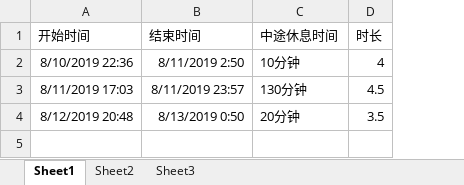
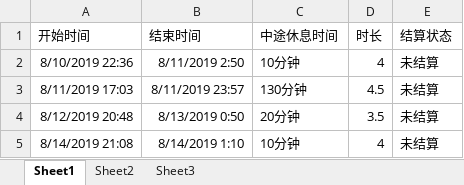
Before and after one commit to splendid789/yinya_front, an Excel workbook: 音吖小程序工作时间记录.xlsx, sheet Sheet1, drawn as a sheet; values as stored, in another font and other column widths than the file's, no borders; the diff names each change by its address in the sheet, - before the commit and + after, or states it on an @@ line.

```diff
--- a/音吖小程序工作时间记录.xlsx (sheet Sheet1)
+++ b/音吖小程序工作时间记录.xlsx (sheet Sheet1)
+column E (结算状态), rows 2-4: all 未结算
+row 5: 8/14/2019 21:08 | 8/14/2019 1:10 | 10分钟 | 4 | 未结算
```
Also changed, not shown: 7 other files.
